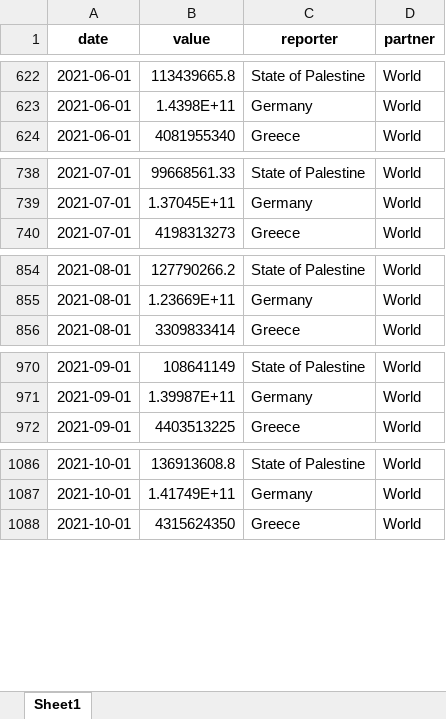
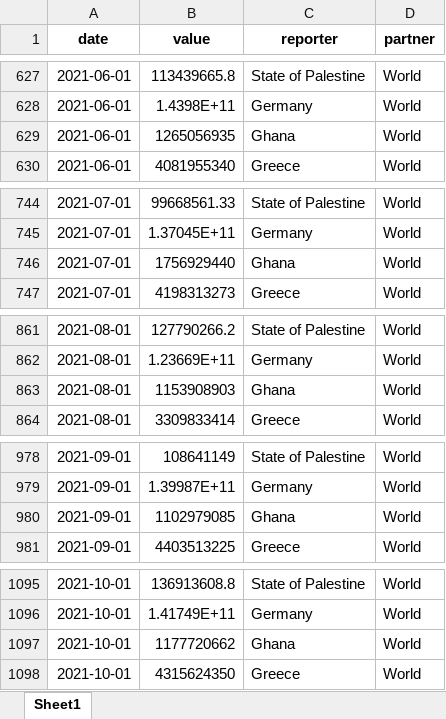
Before and after one commit to garrettspooner/Econ-Sanctions, an Excel workbook: data/comtrade_total_exports_2021M.xlsx, sheet Sheet1, drawn as a sheet; only a part is shown, gaps mark what is left out; values as stored, in another font and other column widths than the file's, no borders; the diff covers the shown part only; the diff names each change by its address in the sheet, - before the commit and + after, or states it on an @@ line.

```diff
--- a/data/comtrade_total_exports_2021M.xlsx (sheet Sheet1)
+++ b/data/comtrade_total_exports_2021M.xlsx (sheet Sheet1)
+row 629: 2021-06-01 | 1265056935 | Ghana | World
+row 746: 2021-07-01 | 1756929440 | Ghana | World
+row 863: 2021-08-01 | 1153908903 | Ghana | World
+row 980: 2021-09-01 | 1102979085 | Ghana | World
+row 1097: 2021-10-01 | 1177720662 | Ghana | World
```
Also changed, not shown: 7 added rows elsewhere in this sheet, data/comtrade_all_exports_2021A.xlsx, data/comtrade_total_exports_2021A.xlsx, 6 other files.
